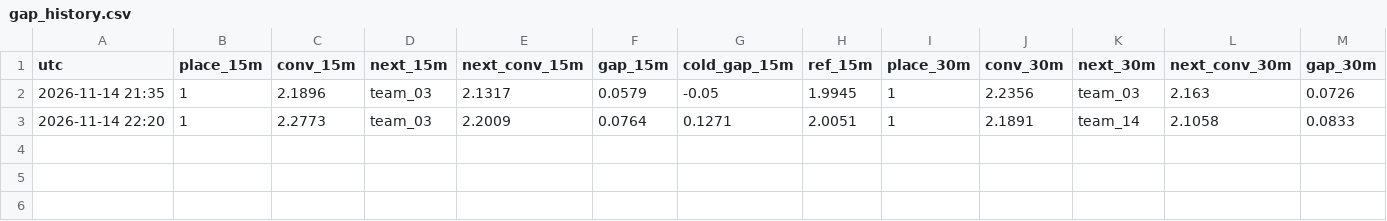
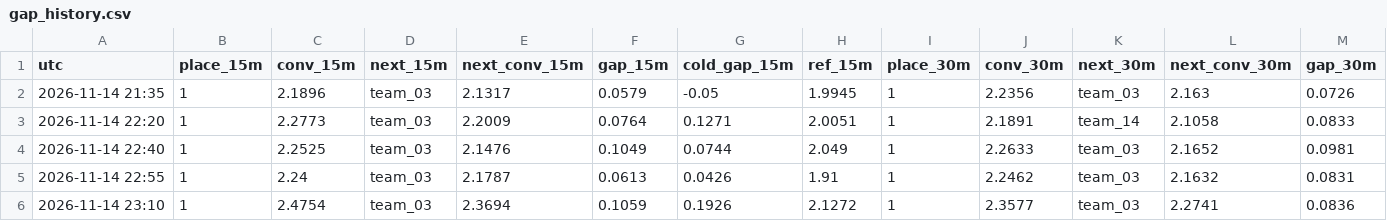
Before and after one commit to hugojuanola/datathon-fme-2026-tinybird, a CSV file: realtime_analyisi_leaderboard/gap_history.csv, drawn as a sheet; only a part is shown; rows hold the shown columns only; the diff names each change by its address in the sheet, - before the commit and + after, or states it on an @@ line.

```diff
--- a/realtime_analyisi_leaderboard/gap_history.csv
+++ b/realtime_analyisi_leaderboard/gap_history.csv
+row 4: 2026-11-14 22:40 | 1 | 2.2525 | team_03 | 2.1476 | 0.1049 | 0.0744 | 2.049 | 1 | 2.2633 | team_03 | 2.1652 | 0.0981
+row 5: 2026-11-14 22:55 | 1 | 2.24 | team_03 | 2.1787 | 0.0613 | 0.0426 | 1.91 | 1 | 2.2462 | team_03 | 2.1632 | 0.0831
+row 6: 2026-11-14 23:10 | 1 | 2.4754 | team_03 | 2.3694 | 0.1059 | 0.1926 | 2.1272 | 1 | 2.3577 | team_03 | 2.2741 | 0.0836
```
Also changed, not shown: 5 other files.
